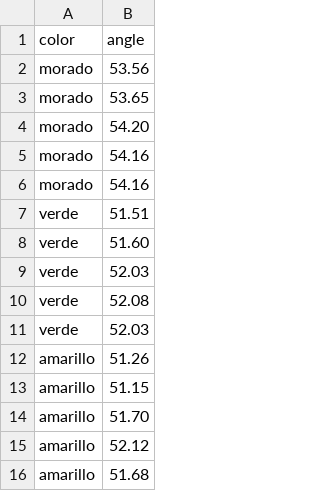
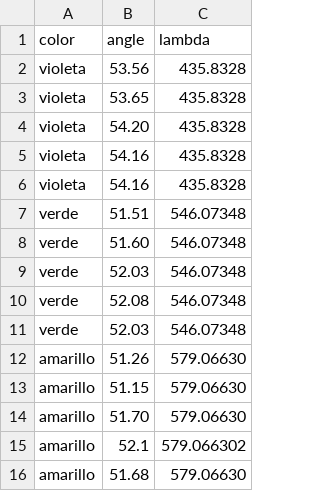
Before and after one commit to dihnometry/FEX3, a CSV file: abbe/datos.csv, drawn as a sheet; the diff names each change by its address in the sheet, - before the commit and + after, or states it on an @@ line.

Commit message:
incluir longitud de onda

```diff
--- a/abbe/datos.csv
+++ b/abbe/datos.csv
+column C (lambda), rows 2-16: 435.8328 | 435.8328 | 435.8328 | 435.8328 | 435.8328 | 546.07348 | 546.07348 | 546.07348 | 546.07348 | 546.07348 | 579.06630 | 579.06630 | 579.06630 | 579.066302 | 579.06630
-A2:A6 (color): morado
+A2:A6 (color): violeta
-B15 (angle): 52.12
+B15 (angle): 52.1
```
